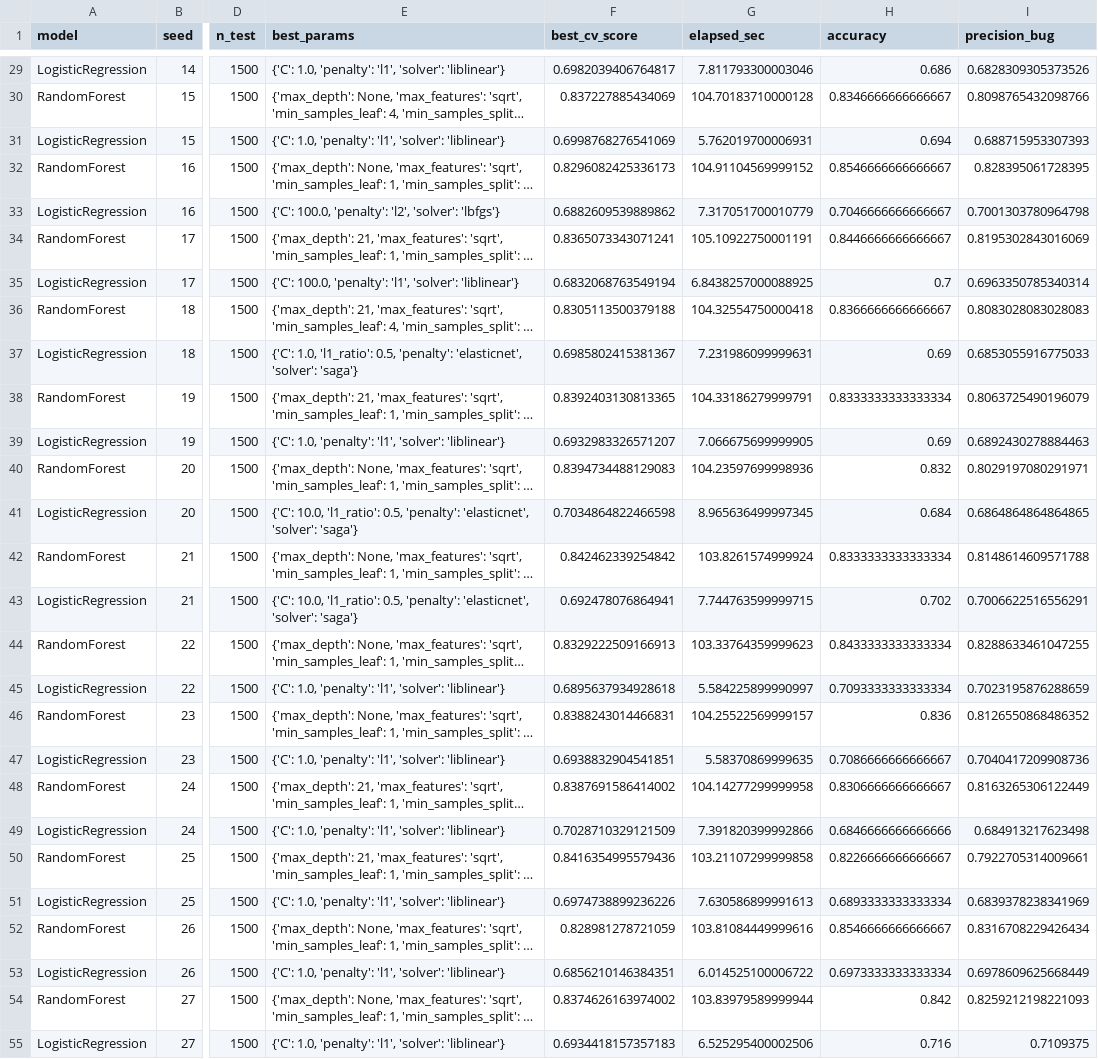
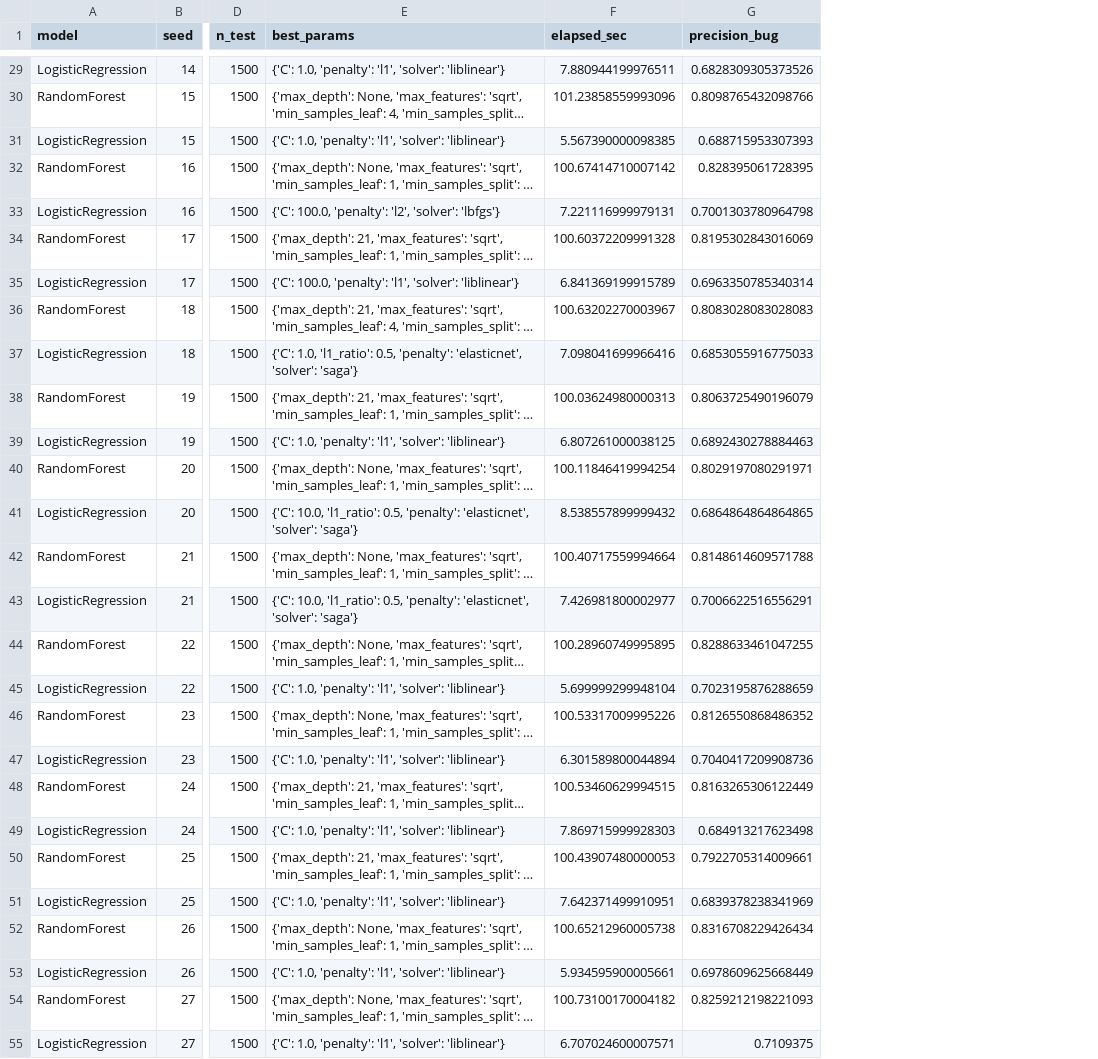
Before and after one commit to Casalbe/tcc, a CSV file: REQ1/results/all_runs.csv, drawn as a sheet; only a part is shown, gaps mark what is left out; long unchanged cells end in …; removed rows and columns are numbered as before the commit, all else as after; the diff covers the shown part only; the diff names each change by its address in the sheet, - before the commit and + after, or states it on an @@ line.

```diff
--- a/REQ1/results/all_runs.csv
+++ b/REQ1/results/all_runs.csv
-column F (best_cv_score), rows 29-55: 0.6982039406764817 | 0.837227885434069 | 0.6998768276541069 | 0.8296082425336173 | 0.6882609539889862 | 0.8365073343071241 | 0.6832068763549194 | 0.8305113500379188 | 0.6985802415381367 | 0.8392403130813365 | 0.6932983326571207 | 0.8394734488129083 | 0.7034864822466598 | 0.842462339254842 | 0.692478076864941 | 0.8329222509166913 | 0.6895637934928618 | 0.8388243014466831 | 0.6938832904541851 | 0.8387691586414002 | 0.7028710329121509 | 0.8416354995579436 | 0.6974738899236226 | 0.828981278721059 | 0.6856210146384351 | 0.8374626163974002 | 0.6934418157357183
-column H (accuracy), rows 29-55: 0.686 | 0.8346666666666667 | 0.694 | 0.8546666666666667 | 0.7046666666666667 | 0.8446666666666667 | 0.7 | 0.8366666666666667 | 0.69 | 0.8333333333333334 | 0.69 | 0.832 | 0.684 | 0.8333333333333334 | 0.702 | 0.8433333333333334 | 0.7093333333333334 | 0.836 | 0.7086666666666667 | 0.8306666666666667 | 0.6846666666666666 | 0.8226666666666667 | 0.6893333333333334 | 0.8546666666666667 | 0.6973333333333334 | 0.842 | 0.716
-F29 (elapsed_sec): 7.811793300003046
+F29 (elapsed_sec): 7.880944199976511
-F30 (elapsed_sec): 104.70183710000128
+F30 (elapsed_sec): 101.23858559993096
-F31 (elapsed_sec): 5.762019700006931
+F31 (elapsed_sec): 5.567390000098385
-F32 (elapsed_sec): 104.91104569999152
+F32 (elapsed_sec): 100.67414710007142
-F33 (elapsed_sec): 7.317051700010779
+F33 (elapsed_sec): 7.221116999979131
-F34 (elapsed_sec): 105.10922750001191
+F34 (elapsed_sec): 100.60372209991328
-F35 (elapsed_sec): 6.8438257000088925
+F35 (elapsed_sec): 6.841369199915789
-F36 (elapsed_sec): 104.32554750000418
+F36 (elapsed_sec): 100.63202270003967
-F37 (elapsed_sec): 7.231986099999631
+F37 (elapsed_sec): 7.098041699966416
-F38 (elapsed_sec): 104.33186279999791
+F38 (elapsed_sec): 100.03624980000313
-F39 (elapsed_sec): 7.066675699999905
+F39 (elapsed_sec): 6.807261000038125
-F40 (elapsed_sec): 104.23597699998936
+F40 (elapsed_sec): 100.11846419994254
-F41 (elapsed_sec): 8.965636499997345
+F41 (elapsed_sec): 8.538557899999432
-F42 (elapsed_sec): 103.8261574999924
+F42 (elapsed_sec): 100.40717559994664
-F43 (elapsed_sec): 7.744763599999715
+F43 (elapsed_sec): 7.426981800002977
-F44 (elapsed_sec): 103.33764359999623
+F44 (elapsed_sec): 100.28960749995895
-F45 (elapsed_sec): 5.584225899990997
+F45 (elapsed_sec): 5.699999299948104
-F46 (elapsed_sec): 104.25522569999157
+F46 (elapsed_sec): 100.53317009995226
-F47 (elapsed_sec): 5.58370869999635
+F47 (elapsed_sec): 6.301589800044894
-F48 (elapsed_sec): 104.14277299999958
+F48 (elapsed_sec): 100.53460629994515
-F49 (elapsed_sec): 7.391820399992866
+F49 (elapsed_sec): 7.869715999928303
-F50 (elapsed_sec): 103.21107299999858
+F50 (elapsed_sec): 100.43907480000053
-F51 (elapsed_sec): 7.630586899991613
+F51 (elapsed_sec): 7.642371499910951
-F52 (elapsed_sec): 103.81084449999616
+F52 (elapsed_sec): 100.65212960005738
-F53 (elapsed_sec): 6.014525100006722
+F53 (elapsed_sec): 5.934595900005661
-F54 (elapsed_sec): 103.83979589999944
+F54 (elapsed_sec): 100.73100170004182
-F55 (elapsed_sec): 6.525295400002506
+F55 (elapsed_sec): 6.707024600007571
```
Also changed, not shown: 34 edited cells elsewhere in this file, REQ1/results/figures/statistical_tests.csv, REQ1/results/summary_by_model.csv, 21 other files.
